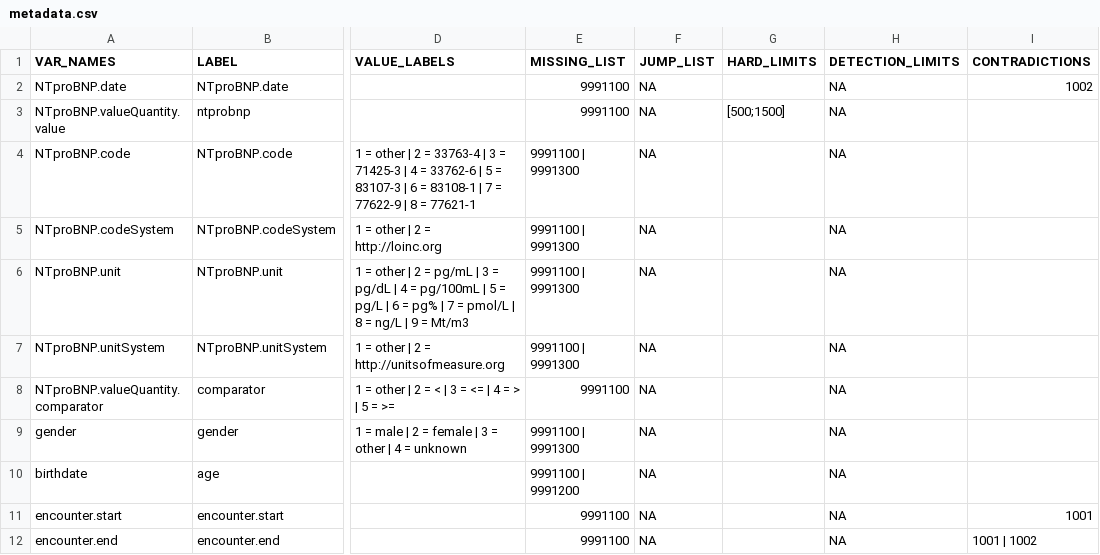
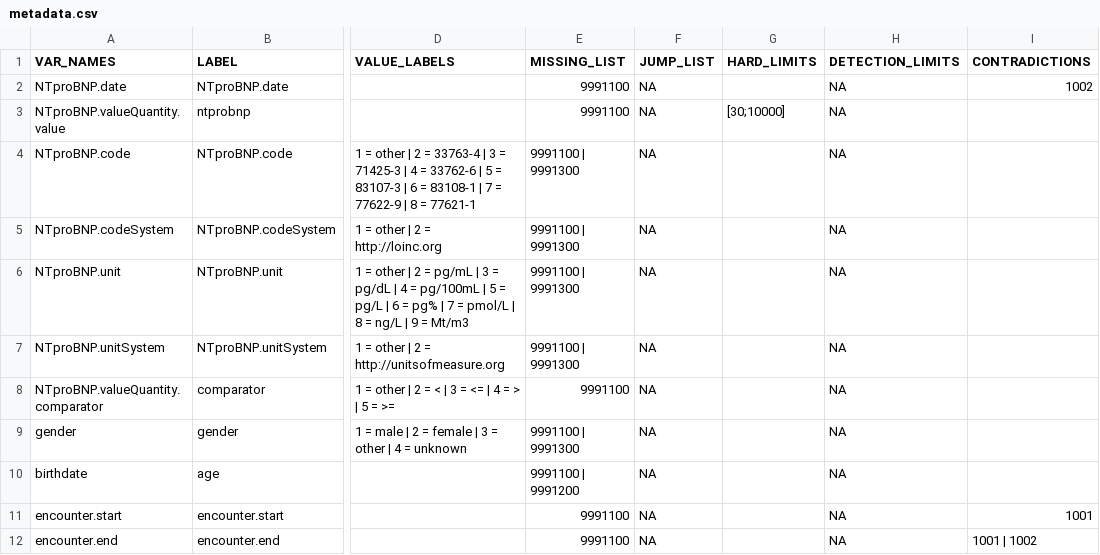
Before and after one commit to medizininformatik-initiative/Projectathon7-VHF, a CSV file: analysis/data-quality/metadata.csv, drawn as a sheet; only a part is shown, gaps mark what is left out; the diff names each change by its address in the sheet, - before the commit and + after, or states it on an @@ line.

Commit message:
Updated DQ Metadata for limit checks

```diff
--- a/analysis/data-quality/metadata.csv
+++ b/analysis/data-quality/metadata.csv
-G3 (HARD_LIMITS): [500;1500]
+G3 (HARD_LIMITS): [30;10000]
```
